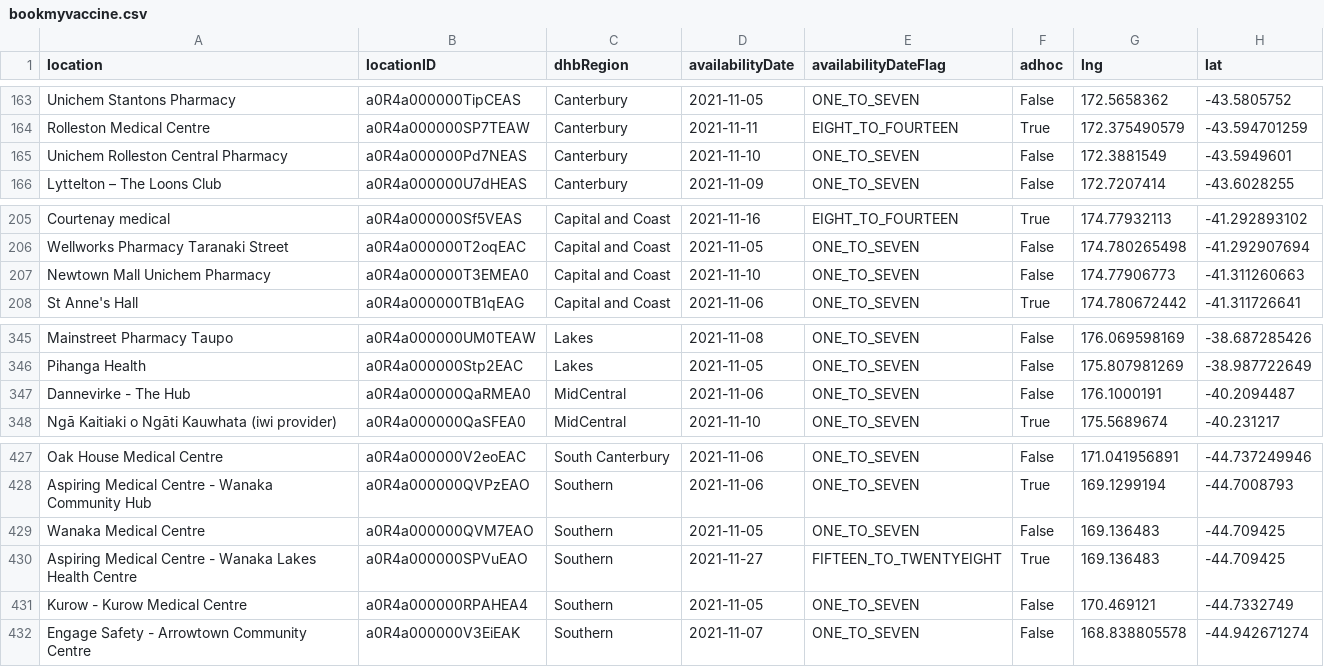
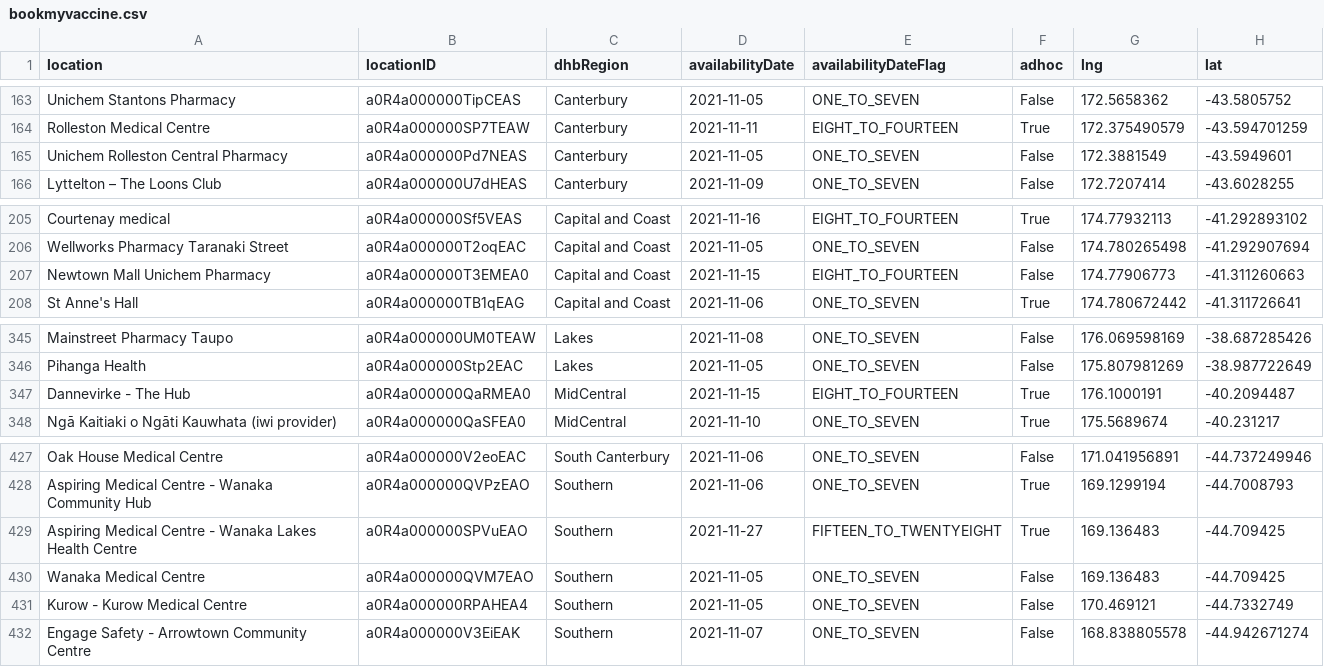
Before and after one commit to UoA-eResearch/nz-covid19-data-auto, a CSV file: vaccinations/bookmyvaccine.csv, drawn as a sheet; only a part is shown, gaps mark what is left out.

```diff
--- a/vaccinations/bookmyvaccine.csv
+++ b/vaccinations/bookmyvaccine.csv
@@ -164,3 +164,3 @@ Unichem Stantons Pharmacy,a0R4a000000TipCEAS,Canterbury,2021-11-05,ONE_TO_SEVEN,
 Rolleston Medical Centre,a0R4a000000SP7TEAW,Canterbury,2021-11-11,EIGHT_TO_FOURTEEN,True,172.375490579,-43.594701259
-Unichem Rolleston Central Pharmacy,a0R4a000000Pd7NEAS,Canterbury,2021-11-10,ONE_TO_SEVEN,False,172.3881549,-43.5949601
+Unichem Rolleston Central Pharmacy,a0R4a000000Pd7NEAS,Canterbury,2021-11-05,ONE_TO_SEVEN,False,172.3881549,-43.5949601
 Lyttelton – The Loons Club,a0R4a000000U7dHEAS,Canterbury,2021-11-09,ONE_TO_SEVEN,False,172.7207414,-43.6028255
@@ -206,3 +206,3 @@ Courtenay medical,a0R4a000000Sf5VEAS,Capital and Coast,2021-11-16,EIGHT_TO_FOURT
 Wellworks Pharmacy Taranaki Street,a0R4a000000T2oqEAC,Capital and Coast,2021-11-05,ONE_TO_SEVEN,False,174.780265498,-41.292907694
-Newtown Mall Unichem Pharmacy,a0R4a000000T3EMEA0,Capital and Coast,2021-11-10,ONE_TO_SEVEN,False,174.77906773,-41.311260663
+Newtown Mall Unichem Pharmacy,a0R4a000000T3EMEA0,Capital and Coast,2021-11-15,EIGHT_TO_FOURTEEN,False,174.77906773,-41.311260663
 St Anne's Hall,a0R4a000000TB1qEAG,Capital and Coast,2021-11-06,ONE_TO_SEVEN,True,174.780672442,-41.311726641
@@ -346,3 +346,3 @@ Mainstreet Pharmacy Taupo,a0R4a000000UM0TEAW,Lakes,2021-11-08,ONE_TO_SEVEN,False
 Pihanga Health,a0R4a000000Stp2EAC,Lakes,2021-11-05,ONE_TO_SEVEN,False,175.807981269,-38.987722649
-Dannevirke - The Hub,a0R4a000000QaRMEA0,MidCentral,2021-11-06,ONE_TO_SEVEN,False,176.1000191,-40.2094487
+Dannevirke - The Hub,a0R4a000000QaRMEA0,MidCentral,2021-11-15,EIGHT_TO_FOURTEEN,True,176.1000191,-40.2094487
 Ngā Kaitiaki o Ngāti Kauwhata (iwi provider),a0R4a000000QaSFEA0,MidCentral,2021-11-10,ONE_TO_SEVEN,True,175.5689674,-40.231217
@@ -428,4 +428,4 @@ Oak House Medical Centre,a0R4a000000V2eoEAC,South Canterbury,2021-11-06,ONE_TO_S
 Aspiring Medical Centre - Wanaka Community Hub,a0R4a000000QVPzEAO,Southern,2021-11-06,ONE_TO_SEVEN,True,169.1299194,-44.7008793
+Aspiring Medical Centre - Wanaka Lakes Health Centre,a0R4a000000SPVuEAO,Southern,2021-11-27,FIFTEEN_TO_TWENTYEIGHT,True,169.136483,-44.709425
 Wanaka Medical Centre,a0R4a000000QVM7EAO,Southern,2021-11-05,ONE_TO_SEVEN,False,169.136483,-44.709425
-Aspiring Medical Centre - Wanaka Lakes Health Centre,a0R4a000000SPVuEAO,Southern,2021-11-27,FIFTEEN_TO_TWENTYEIGHT,True,169.136483,-44.709425
 Kurow - Kurow Medical Centre,a0R4a000000RPAHEA4,Southern,2021-11-05,ONE_TO_SEVEN,False,170.469121,-44.7332749
```
Also changed, not shown: 1 other file.
